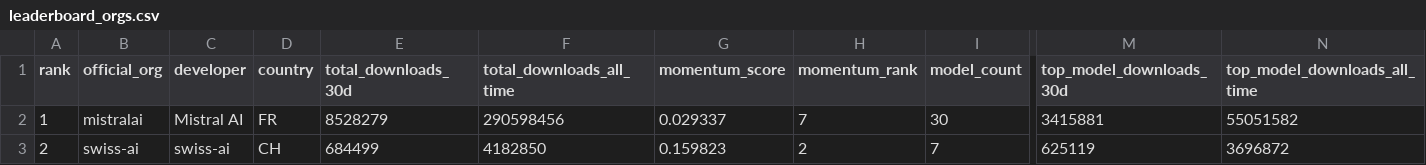
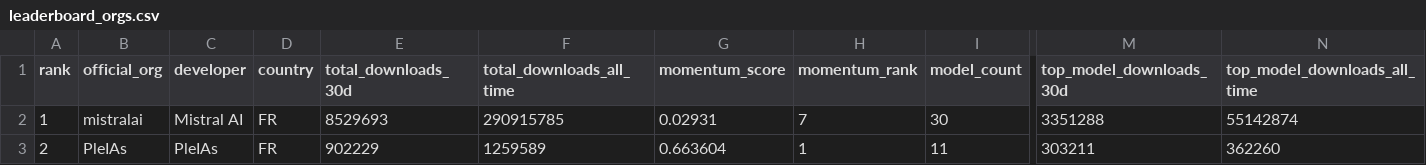
Before and after one commit to speakleash/European-LLM-download-leaderboard, a CSV file: output/leaderboard_orgs.csv, drawn as a sheet; only a part is shown, gaps mark what is left out; the diff covers the shown part only; the diff names each change by its address in the sheet, - before the commit and + after, or states it on an @@ line.

```diff
--- a/output/leaderboard_orgs.csv
+++ b/output/leaderboard_orgs.csv
-E2 (total_downloads_30d): 8528279
+E2 (total_downloads_30d): 8529693
-F2 (total_downloads_all_time): 290598456
+F2 (total_downloads_all_time): 290915785
-G2 (momentum_score): 0.029337
+G2 (momentum_score): 0.02931
-M2 (top_model_downloads_30d): 3415881
+M2 (top_model_downloads_30d): 3351288
-N2 (top_model_downloads_all_time): 55051582
+N2 (top_model_downloads_all_time): 55142874
-B3 (official_org): swiss-ai
+B3 (official_org): PleIAs
-C3 (developer): swiss-ai
+C3 (developer): PleIAs
-D3 (country): CH
+D3 (country): FR
-E3 (total_downloads_30d): 684499
+E3 (total_downloads_30d): 902229
-F3 (total_downloads_all_time): 4182850
+F3 (total_downloads_all_time): 1259589
-G3 (momentum_score): 0.159823
+G3 (momentum_score): 0.663604
-H3 (momentum_rank): 2
+H3 (momentum_rank): 1
-I3 (model_count): 7
+I3 (model_count): 11
-M3 (top_model_downloads_30d): 625119
+M3 (top_model_downloads_30d): 303211
-N3 (top_model_downloads_all_time): 3696872
+N3 (top_model_downloads_all_time): 362260
```
Also changed, not shown: 156 edited cells elsewhere in this file, output/leaderboard.csv, 8 other files.
